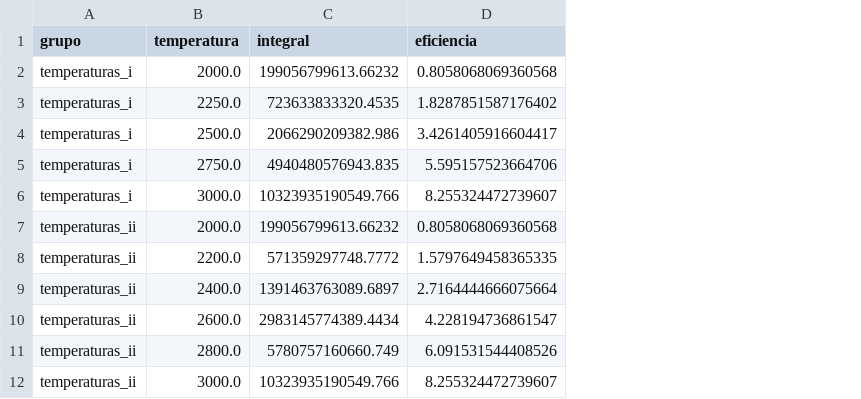
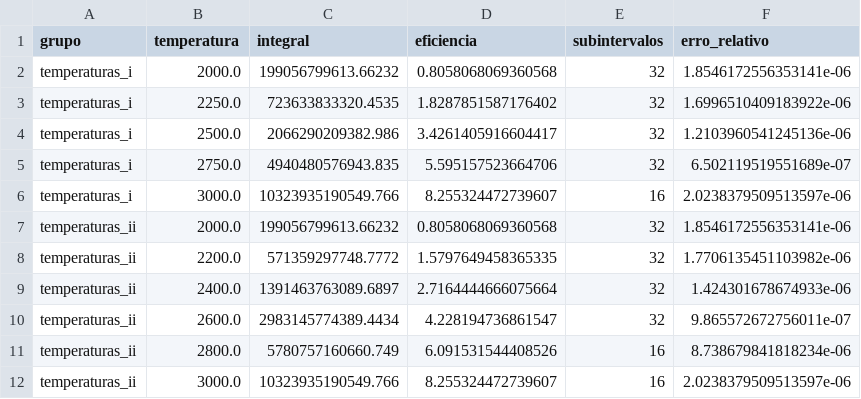
Before and after one commit to ReinanArgolo/AnaliseNumerica-261, a CSV file: relatorio2/output/exercicios/ex11_1.csv, drawn as a sheet; the diff names each change by its address in the sheet, - before the commit and + after, or states it on an @@ line.

Commit message:
Aprofunda relatorio dos exercicios numericos

```diff
--- a/relatorio2/output/exercicios/ex11_1.csv
+++ b/relatorio2/output/exercicios/ex11_1.csv
+column E (subintervalos), rows 2-12: 32 | 32 | 32 | 32 | 16 | 32 | 32 | 32 | 32 | 16 | 16
+column F (erro_relativo), rows 2-12: 1.8546172556353141e-06 | 1.6996510409183922e-06 | 1.2103960541245136e-06 | 6.502119519551689e-07 | 2.0238379509513597e-06 | 1.8546172556353141e-06 | 1.7706135451103982e-06 | 1.424301678674933e-06 | 9.865572672756011e-07 | 8.738679841818234e-06 | 2.0238379509513597e-06
```
Also changed, not shown: relatorio2/output/exercicios/ex8_5.csv, 32 other files.
